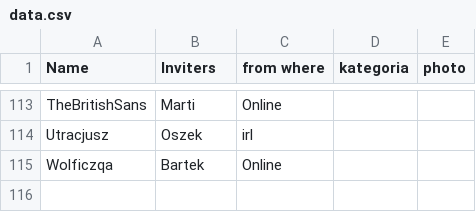
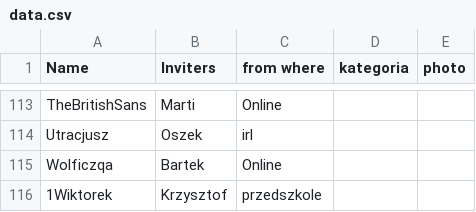
Before and after one commit to WKK-Offcial/wkk-graph, a CSV file: data.csv, drawn as a sheet; only a part is shown, gaps mark what is left out.

Commit message:
Added 1Wiktorek, changed github checkout version, formatted html file

```diff
--- a/data.csv
+++ b/data.csv
@@ -115 +115,2 @@ Utracjusz;Oszek;irl;;
 Wolficzqa;Bartek;Online;;
+1Wiktorek;Krzysztof;przedszkole;;
```
Also changed, not shown: 2 other files.
